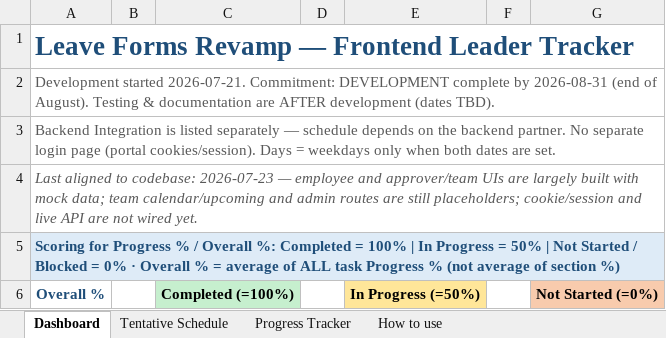
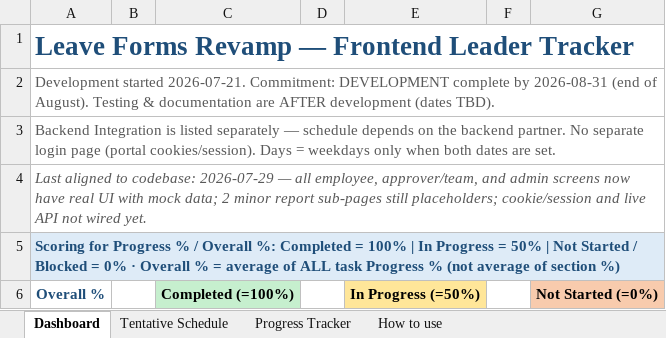
Before and after one commit to rj-herrera/leaveformsV2_frontend, an Excel workbook: docs/FRONTEND_LEADER_TRACKER.xlsx, sheet Dashboard, drawn as a sheet; only a part is shown; values as stored, in another font and other column widths than the file's, no borders; conditional formats not drawn; the diff names each change by its address in the sheet, - before the commit and + after, or states it on an @@ line.

Commit message:
Implement Leave Monetization Candidates page and related functionality. Added a new page for displaying leave monetization candidates, including filtering, sorting, and pagination features. Introduced a verification script for smoke testing monetization candidates data. Updated the leader tracker with new task statuses and completion details, and adjusted the date for the last code sync.

```diff
--- a/docs/FRONTEND_LEADER_TRACKER.xlsx (sheet Dashboard)
+++ b/docs/FRONTEND_LEADER_TRACKER.xlsx (sheet Dashboard)
-A4: …to codebase: 2026-07-23 — employee and approver/team UIs are largely built with mock data; team calendar/upcoming and admin routes are still placeholders; cookie/session and live API are not wired…
+A4: …to codebase: 2026-07-29 — all employee, approver/team, and admin screens now have real UI with mock data; 2 minor report sub-pages still placeholders; cookie/session and live API not wired…
```
Also changed, not shown: sheet Progress Tracker, 7 other files.
